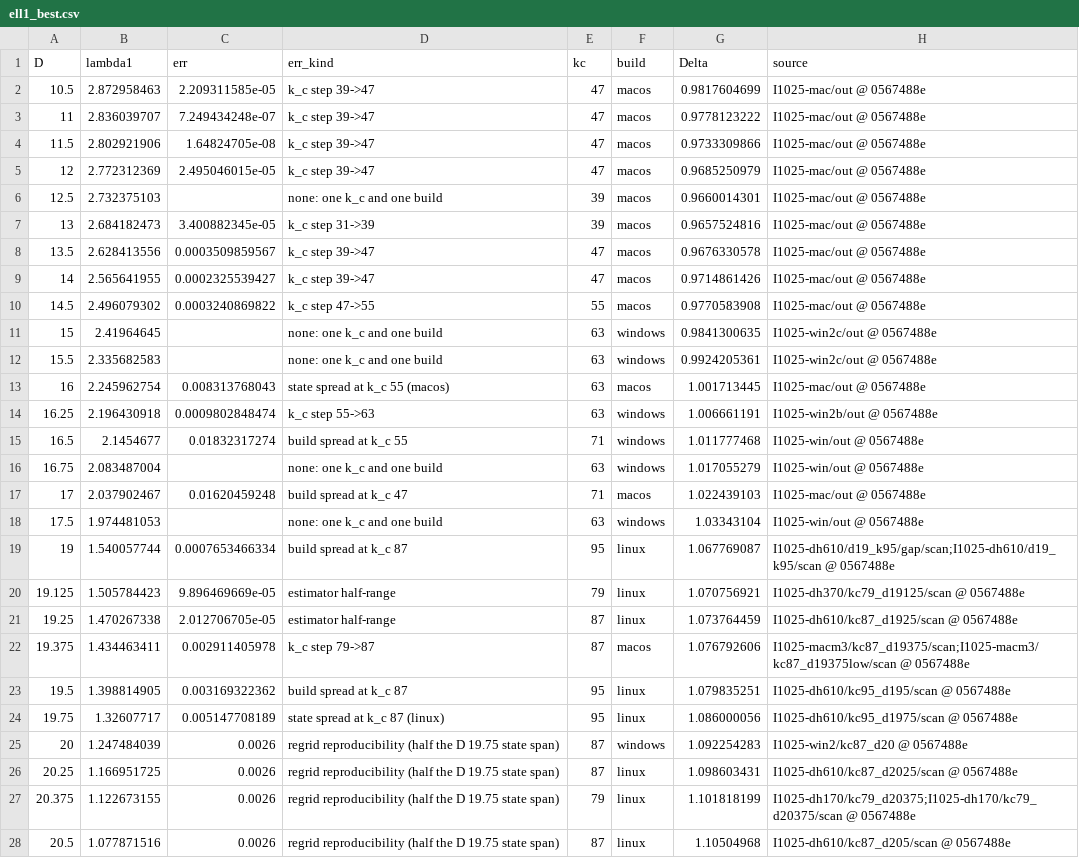
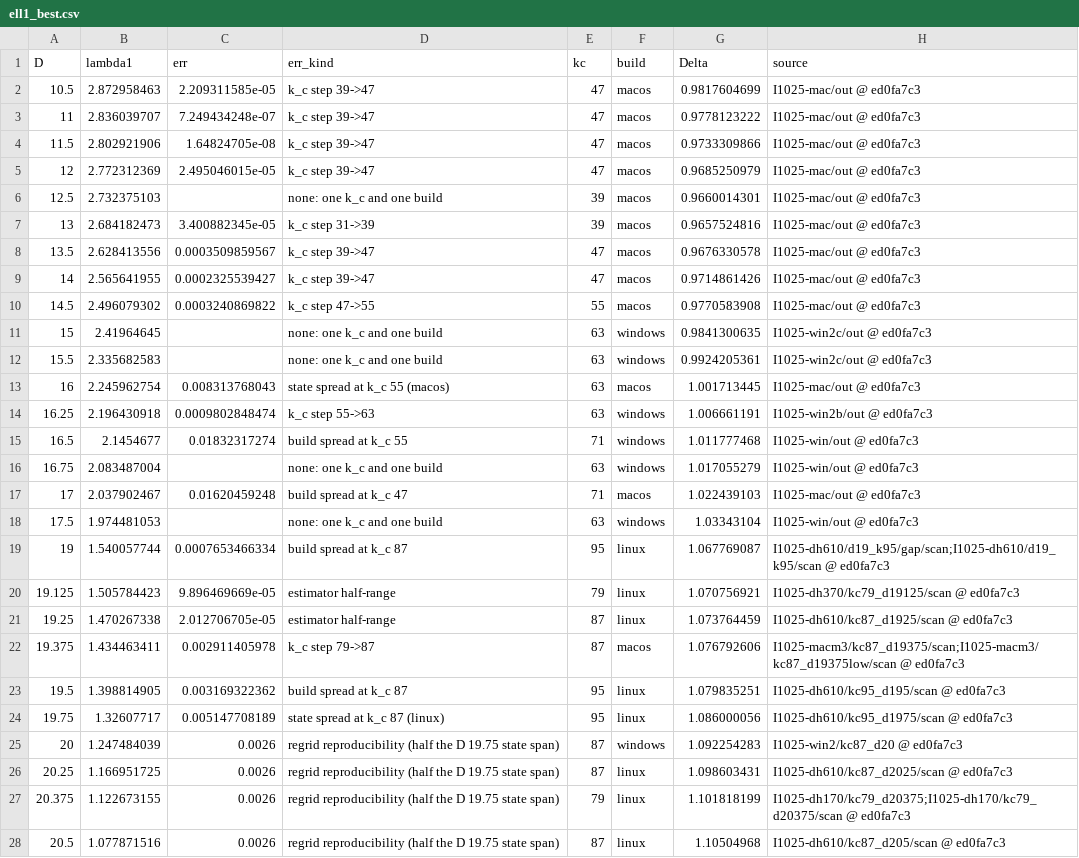
Before and after one commit to nmoinvaz/choptuik-large-d, a CSV file: matter/ell1_best.csv, drawn as a sheet; only a part is shown; the diff covers the shown part only; the diff names each change by its address in the sheet, - before the commit and + after, or states it on an @@ line.

```diff
--- a/matter/ell1_best.csv
+++ b/matter/ell1_best.csv
-H2:H10 (source): I1025-mac/out @ 0567488e
+H2:H10 (source): I1025-mac/out @ ed0fa7c3
-H11:H12 (source): I1025-win2c/out @ 0567488e
+H11:H12 (source): I1025-win2c/out @ ed0fa7c3
-H13 (source): I1025-mac/out @ 0567488e
+H13 (source): I1025-mac/out @ ed0fa7c3
-H14 (source): I1025-win2b/out @ 0567488e
+H14 (source): I1025-win2b/out @ ed0fa7c3
-H15:H16 (source): I1025-win/out @ 0567488e
+H15:H16 (source): I1025-win/out @ ed0fa7c3
-H17 (source): I1025-mac/out @ 0567488e
+H17 (source): I1025-mac/out @ ed0fa7c3
-H18 (source): I1025-win/out @ 0567488e
+H18 (source): I1025-win/out @ ed0fa7c3
-H19 (source): I1025-dh610/d19_k95/gap/scan;I1025-dh610/d19_k95/scan @ 0567488e
+H19 (source): I1025-dh610/d19_k95/gap/scan;I1025-dh610/d19_k95/scan @ ed0fa7c3
-H20 (source): I1025-dh370/kc79_d19125/scan @ 0567488e
+H20 (source): I1025-dh370/kc79_d19125/scan @ ed0fa7c3
-H21 (source): I1025-dh610/kc87_d1925/scan @ 0567488e
+H21 (source): I1025-dh610/kc87_d1925/scan @ ed0fa7c3
-H22 (source): I1025-macm3/kc87_d19375/scan;I1025-macm3/kc87_d19375low/scan @ 0567488e
+H22 (source): I1025-macm3/kc87_d19375/scan;I1025-macm3/kc87_d19375low/scan @ ed0fa7c3
-H23 (source): I1025-dh610/kc95_d195/scan @ 0567488e
+H23 (source): I1025-dh610/kc95_d195/scan @ ed0fa7c3
-H24 (source): I1025-dh610/kc95_d1975/scan @ 0567488e
+H24 (source): I1025-dh610/kc95_d1975/scan @ ed0fa7c3
-H25 (source): I1025-win2/kc87_d20 @ 0567488e
+H25 (source): I1025-win2/kc87_d20 @ ed0fa7c3
-H26 (source): I1025-dh610/kc87_d2025/scan @ 0567488e
+H26 (source): I1025-dh610/kc87_d2025/scan @ ed0fa7c3
-H27 (source): I1025-dh170/kc79_d20375;I1025-dh170/kc79_d20375/scan @ 0567488e
+H27 (source): I1025-dh170/kc79_d20375;I1025-dh170/kc79_d20375/scan @ ed0fa7c3
-H28 (source): I1025-dh610/kc87_d205/scan @ 0567488e
+H28 (source): I1025-dh610/kc87_d205/scan @ ed0fa7c3
```
Also changed, not shown: 9 edited cells elsewhere in this file, all_values.csv, matter/ell1_root_kinds.csv, 2 other files.
